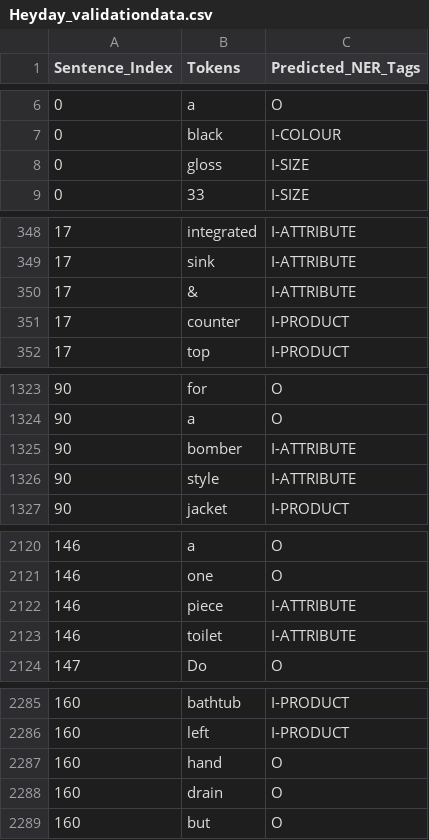
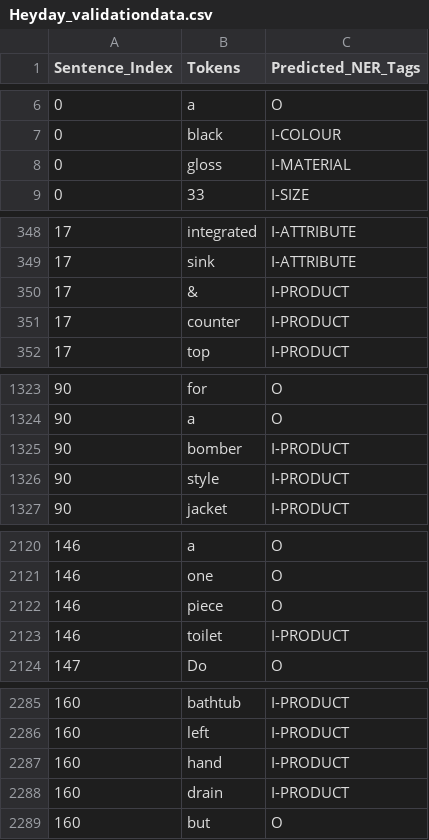
Before and after one commit to andrewkwstich/NegativeAwareNER, a CSV file: data/Heyday_validationdata.csv, drawn as a sheet; only a part is shown, gaps mark what is left out; the diff covers the shown part only.

```diff
--- a/data/Heyday_validationdata.csv
+++ b/data/Heyday_validationdata.csv
@@ -7,3 +7,3 @@ Sentence_Index,Tokens,Predicted_NER_Tags
 0,black,I-COLOUR
-0,gloss,I-SIZE
+0,gloss,I-MATERIAL
 0,33,I-SIZE
@@ -349,3 +349,3 @@ Sentence_Index,Tokens,Predicted_NER_Tags
 17,sink,I-ATTRIBUTE
-17,&,I-ATTRIBUTE
+17,&,I-PRODUCT
 17,counter,I-PRODUCT
@@ -1324,4 +1324,4 @@ Sentence_Index,Tokens,Predicted_NER_Tags
 90,a,O
-90,bomber,I-ATTRIBUTE
-90,style,I-ATTRIBUTE
+90,bomber,I-PRODUCT
+90,style,I-PRODUCT
 90,jacket,I-PRODUCT
@@ -2121,4 +2121,4 @@ Sentence_Index,Tokens,Predicted_NER_Tags
 146,one,O
-146,piece,I-ATTRIBUTE
-146,toilet,I-ATTRIBUTE
+146,piece,O
+146,toilet,I-PRODUCT
 147,Do,O
@@ -2286,4 +2286,4 @@ Sentence_Index,Tokens,Predicted_NER_Tags
 160,left,I-PRODUCT
-160,hand,O
-160,drain,O
+160,hand,I-PRODUCT
+160,drain,I-PRODUCT
 160,but,O
```
Also changed, not shown: 16 edited cells elsewhere in this file, 1 other file.
